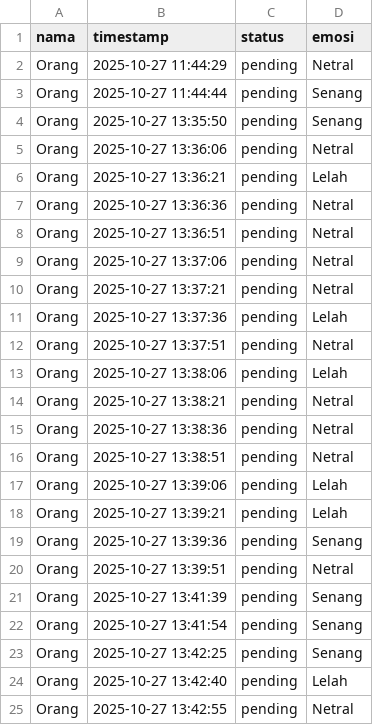
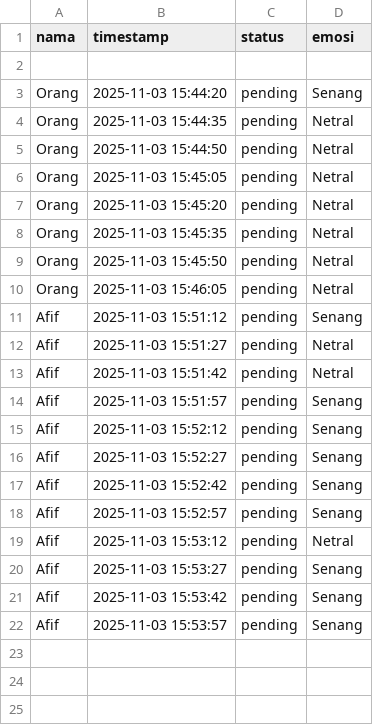
Before and after one commit to tedubuamo/neuro, a CSV file: data/absensi.csv, drawn as a sheet; only a part is shown; the diff covers the shown part only.

```diff
--- a/data/absensi.csv
+++ b/data/absensi.csv
@@ -1,25 +1,22 @@
 nama,timestamp,status,emosi
-Orang,2025-10-27 11:44:29,pending,Netral
-Orang,2025-10-27 11:44:44,pending,Senang
-Orang,2025-10-27 13:35:50,pending,Senang
-Orang,2025-10-27 13:36:06,pending,Netral
-Orang,2025-10-27 13:36:21,pending,Lelah
-Orang,2025-10-27 13:36:36,pending,Netral
-Orang,2025-10-27 13:36:51,pending,Netral
-Orang,2025-10-27 13:37:06,pending,Netral
-Orang,2025-10-27 13:37:21,pending,Netral
-Orang,2025-10-27 13:37:36,pending,Lelah
-Orang,2025-10-27 13:37:51,pending,Netral
-Orang,2025-10-27 13:38:06,pending,Lelah
-Orang,2025-10-27 13:38:21,pending,Netral
-Orang,2025-10-27 13:38:36,pending,Netral
-Orang,2025-10-27 13:38:51,pending,Netral
-Orang,2025-10-27 13:39:06,pending,Lelah
-Orang,2025-10-27 13:39:21,pending,Lelah
-Orang,2025-10-27 13:39:36,pending,Senang
-Orang,2025-10-27 13:39:51,pending,Netral
-Orang,2025-10-27 13:41:39,pending,Senang
-Orang,2025-10-27 13:41:54,pending,Senang
-Orang,2025-10-27 13:42:25,pending,Senang
-Orang,2025-10-27 13:42:40,pending,Lelah
-Orang,2025-10-27 13:42:55,pending,Netral
+
+Orang,2025-11-03 15:44:20,pending,Senang
+Orang,2025-11-03 15:44:35,pending,Netral
+Orang,2025-11-03 15:44:50,pending,Netral
+Orang,2025-11-03 15:45:05,pending,Netral
+Orang,2025-11-03 15:45:20,pending,Netral
+Orang,2025-11-03 15:45:35,pending,Netral
+Orang,2025-11-03 15:45:50,pending,Netral
+Orang,2025-11-03 15:46:05,pending,Netral
+Afif,2025-11-03 15:51:12,pending,Senang
+Afif,2025-11-03 15:51:27,pending,Netral
+Afif,2025-11-03 15:51:42,pending,Netral
+Afif,2025-11-03 15:51:57,pending,Senang
+Afif,2025-11-03 15:52:12,pending,Senang
+Afif,2025-11-03 15:52:27,pending,Senang
+Afif,2025-11-03 15:52:42,pending,Senang
+Afif,2025-11-03 15:52:57,pending,Senang
+Afif,2025-11-03 15:53:12,pending,Netral
+Afif,2025-11-03 15:53:27,pending,Senang
+Afif,2025-11-03 15:53:42,pending,Senang
+Afif,2025-11-03 15:53:57,pending,Senang
```
Also changed, not shown: 2 removed rows elsewhere in this file, 10 other files.
